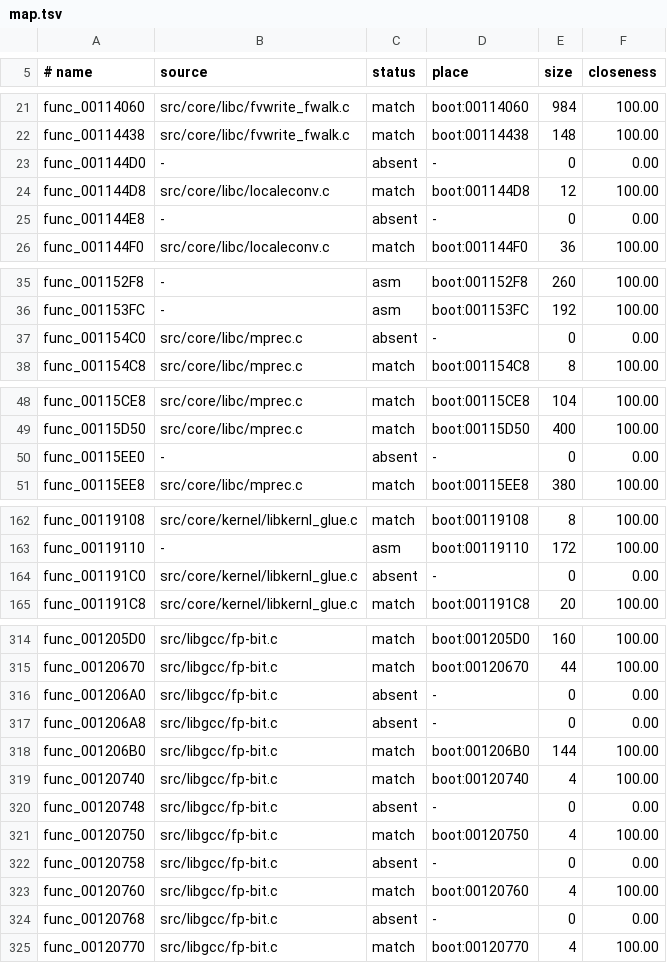
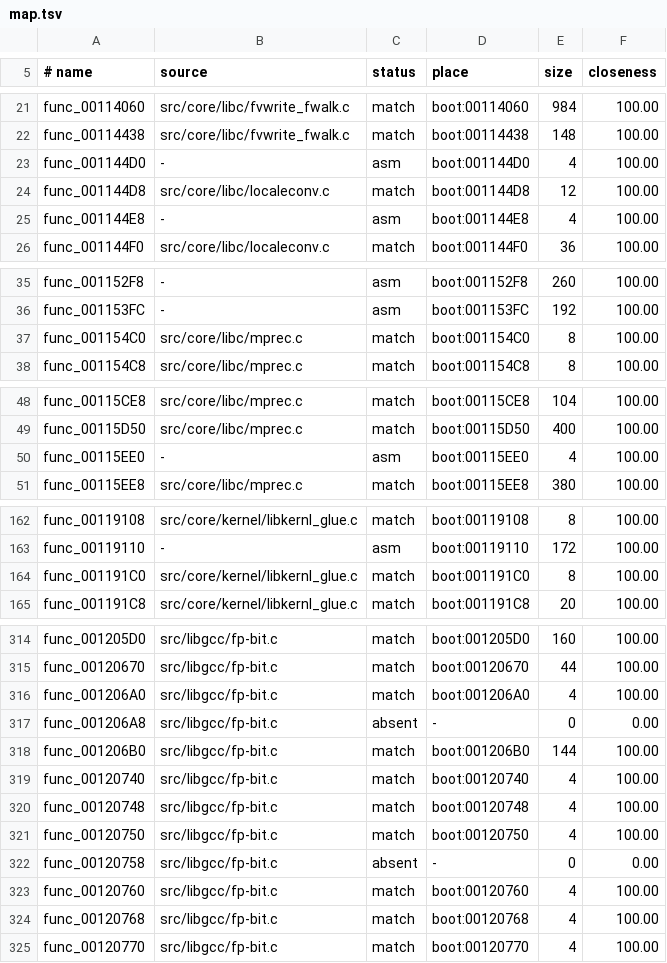
Before and after one commit to OpenRAC/rac1-decomp, a TSV file: config/versions/jp/map.tsv, drawn as a sheet; only a part is shown, gaps mark what is left out; the diff covers the shown part only.

```diff
--- a/config/versions/jp/map.tsv
+++ b/config/versions/jp/map.tsv
@@ -22,5 +22,5 @@ func_00114060	src/core/libc/fvwrite_fwalk.c	match	boot:00114060	984	100.00
 func_00114438	src/core/libc/fvwrite_fwalk.c	match	boot:00114438	148	100.00
-func_001144D0	-	absent	-	0	0.00
+func_001144D0	-	asm	boot:001144D0	4	100.00
 func_001144D8	src/core/libc/localeconv.c	match	boot:001144D8	12	100.00
-func_001144E8	-	absent	-	0	0.00
+func_001144E8	-	asm	boot:001144E8	4	100.00
 func_001144F0	src/core/libc/localeconv.c	match	boot:001144F0	36	100.00
@@ -36,3 +36,3 @@ func_001152F8	-	asm	boot:001152F8	260	100.00
 func_001153FC	-	asm	boot:001153FC	192	100.00
-func_001154C0	src/core/libc/mprec.c	absent	-	0	0.00
+func_001154C0	src/core/libc/mprec.c	match	boot:001154C0	8	100.00
 func_001154C8	src/core/libc/mprec.c	match	boot:001154C8	8	100.00
@@ -49,3 +49,3 @@ func_00115CE8	src/core/libc/mprec.c	match	boot:00115CE8	104	100.00
 func_00115D50	src/core/libc/mprec.c	match	boot:00115D50	400	100.00
-func_00115EE0	-	absent	-	0	0.00
+func_00115EE0	-	asm	boot:00115EE0	4	100.00
 func_00115EE8	src/core/libc/mprec.c	match	boot:00115EE8	380	100.00
@@ -163,3 +163,3 @@ func_00119108	src/core/kernel/libkernl_glue.c	match	boot:00119108	8	100.00
 func_00119110	-	asm	boot:00119110	172	100.00
-func_001191C0	src/core/kernel/libkernl_glue.c	absent	-	0	0.00
+func_001191C0	src/core/kernel/libkernl_glue.c	match	boot:001191C0	8	100.00
 func_001191C8	src/core/kernel/libkernl_glue.c	match	boot:001191C8	20	100.00
@@ -315,3 +315,3 @@ func_001205D0	src/libgcc/fp-bit.c	match	boot:001205D0	160	100.00
 func_00120670	src/libgcc/fp-bit.c	match	boot:00120670	44	100.00
-func_001206A0	src/libgcc/fp-bit.c	absent	-	0	0.00
+func_001206A0	src/libgcc/fp-bit.c	match	boot:001206A0	4	100.00
 func_001206A8	src/libgcc/fp-bit.c	absent	-	0	0.00
@@ -319,3 +319,3 @@ func_001206B0	src/libgcc/fp-bit.c	match	boot:001206B0	144	100.00
 func_00120740	src/libgcc/fp-bit.c	match	boot:00120740	4	100.00
-func_00120748	src/libgcc/fp-bit.c	absent	-	0	0.00
+func_00120748	src/libgcc/fp-bit.c	match	boot:00120748	4	100.00
 func_00120750	src/libgcc/fp-bit.c	match	boot:00120750	4	100.00
@@ -323,3 +323,3 @@ func_00120758	src/libgcc/fp-bit.c	absent	-	0	0.00
 func_00120760	src/libgcc/fp-bit.c	match	boot:00120760	4	100.00
-func_00120768	src/libgcc/fp-bit.c	absent	-	0	0.00
+func_00120768	src/libgcc/fp-bit.c	match	boot:00120768	4	100.00
 func_00120770	src/libgcc/fp-bit.c	match	boot:00120770	4	100.00
```
Also changed, not shown: 8 edited cells elsewhere in this file, config/versions/jp/functions.tsv, config/versions/pal_v1/functions.tsv, 7 other files.
